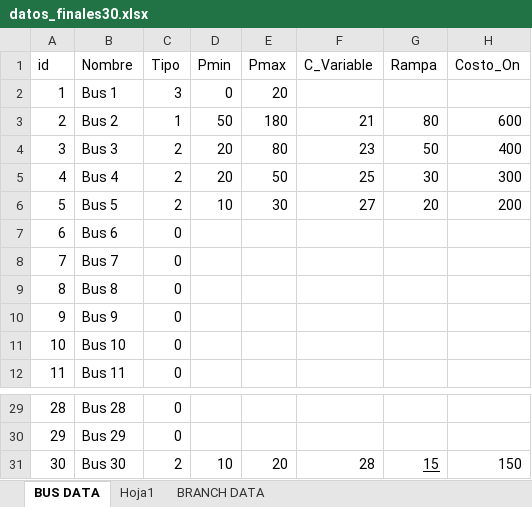
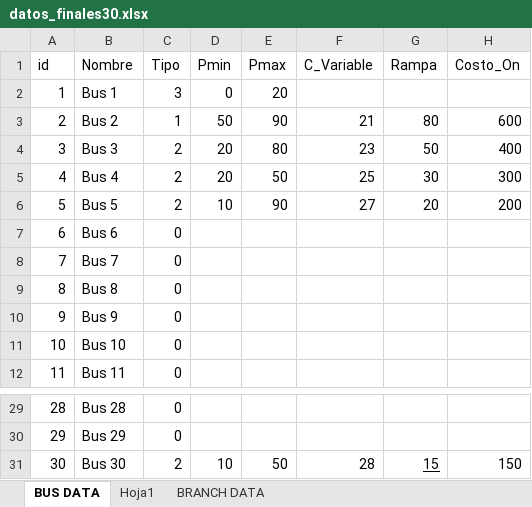
Before and after one commit to psanzana73/IEE2985, an Excel workbook: Código PAPER/modelo/data/input/datos_finales30.xlsx, sheet BUS DATA, drawn as a sheet; only a part is shown, gaps mark what is left out; values as stored, in another font and other column widths than the file's, no borders; the diff names each change by its address in the sheet, - before the commit and + after, or states it on an @@ line.

```diff
--- a/Código PAPER/modelo/data/input/datos_finales30.xlsx (sheet BUS DATA)
+++ b/Código PAPER/modelo/data/input/datos_finales30.xlsx (sheet BUS DATA)
-E3 (Pmax): 180
+E3 (Pmax): 90
-E6 (Pmax): 30
+E6 (Pmax): 90
-E31 (Pmax): 20
+E31 (Pmax): 50
```
Also changed, not shown: Código PAPER/modelo/data/input/datos_finales30_pen26.xlsx, Código PAPER/modelo/data/input/datos_finales30_pen27.xlsx, 20 other files.
